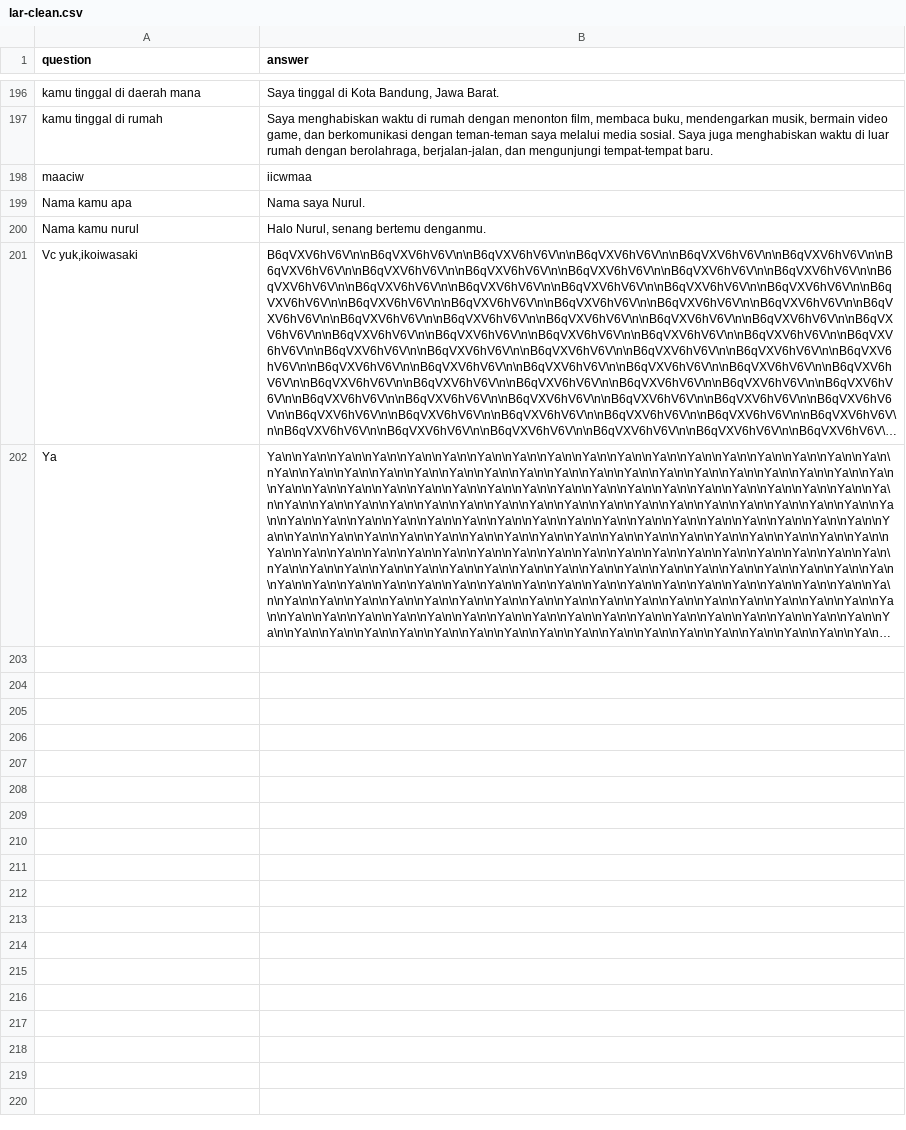
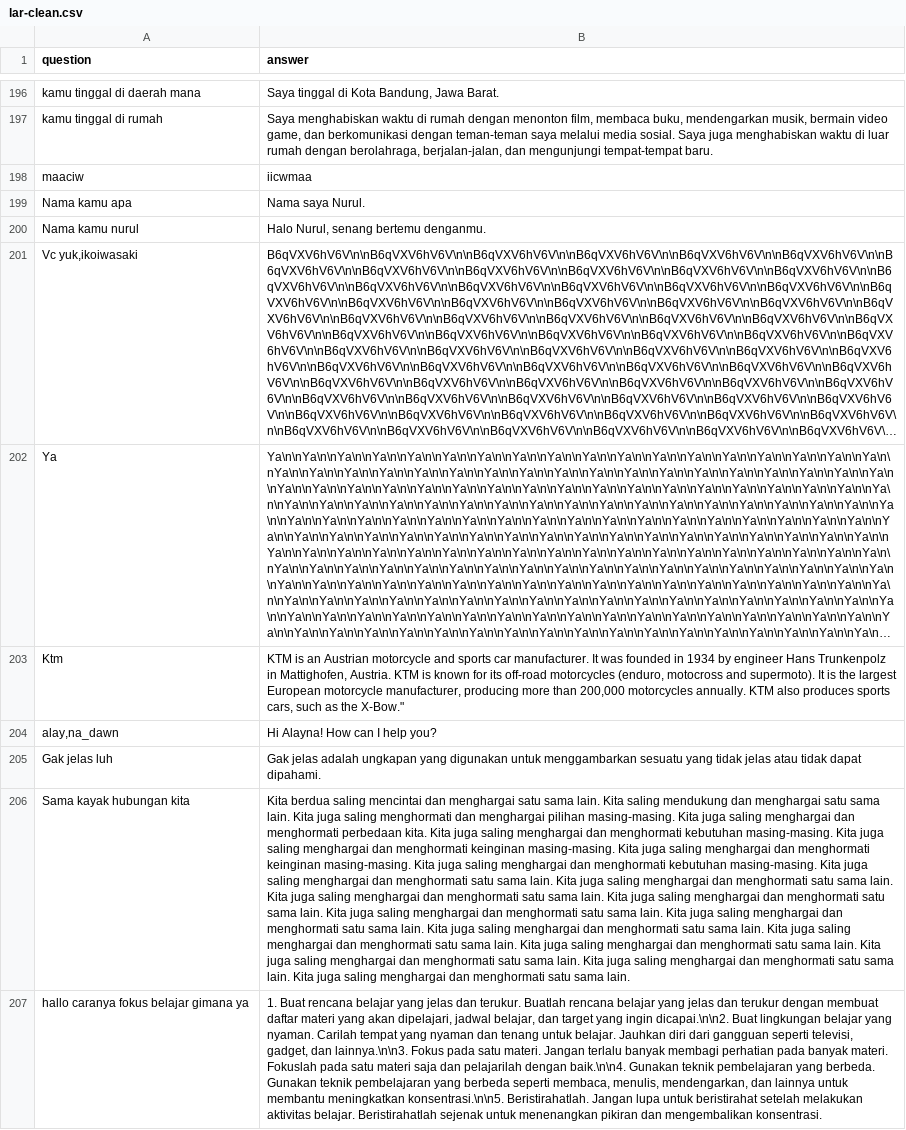
Before and after one commit to anakilang-ai/clean-dan-validasi-data, a CSV file: dataset/gilar-dataset/lar-clean.csv, drawn as a sheet; only a part is shown, gaps mark what is left out; long unchanged cells end in …; the diff covers the shown part only; the diff names each change by its address in the sheet, - before the commit and + after, or states it on an @@ line.

Commit message:
clean

```diff
--- a/dataset/gilar-dataset/lar-clean.csv
+++ b/dataset/gilar-dataset/lar-clean.csv
+row 203: Ktm | KTM is an Austrian motorcycle and sports car manufacturer. It was founded in 1934 by engineer Hans Trunkenpolz in Mattighofen, Austria. KTM is known for its off-road motorcycles (enduro, motocross and supermoto). It is the largest European motorcycle manufacturer, producing more than 200,000 motorcycles annually. KTM also produces sports cars, such as the X-Bow."
+row 204: alay,na_dawn | Hi Alayna! How can I help you?
+row 205: Gak jelas luh | Gak jelas adalah ungkapan yang digunakan untuk menggambarkan sesuatu yang tidak jelas atau tidak dapat dipahami.
+row 206: Sama kayak hubungan kita | Kita berdua saling mencintai dan menghargai satu sama lain. Kita saling mendukung dan menghargai satu sama lain. Kita juga saling menghormati dan menghargai pilihan masing-masing. Kita juga saling menghargai dan menghormati perbedaan kita. Kita juga saling menghargai dan menghormati kebutuhan masing-masing. Kita juga saling menghargai dan menghormati keinginan masing-masing. Kita juga saling menghargai dan menghormati keinginan masing-masing. Kita juga saling menghargai dan menghormati kebutuhan masing-masing. Kita juga saling menghargai dan menghormati satu sama lain. Kita juga saling menghargai dan menghormati satu sama lain. Kita juga saling menghargai dan menghormati satu sama lain. Kita juga saling menghargai dan menghormati satu sama lain. Kita juga saling menghargai dan menghormati satu sama lain. Kita juga saling menghargai dan menghormati satu sama lain. Kita juga saling menghargai dan menghormati satu sama lain. Kita juga saling menghargai dan menghormati satu sama lain. Kita juga saling menghargai dan menghormati satu sama lain. Kita juga saling menghargai dan menghormati satu sama lain. Kita juga saling menghargai dan menghormati satu sama lain. Kita juga saling menghargai dan menghormati satu sama lain.
+row 207: hallo caranya fokus belajar gimana ya | 1. Buat rencana belajar yang jelas dan terukur. Buatlah rencana belajar yang jelas dan terukur dengan membuat daftar materi yang akan dipelajari, jadwal belajar, dan target yang ingin dicapai.\n\n2. Buat lingkungan belajar yang nyaman. Carilah tempat yang nyaman dan tenang untuk belajar. Jauhkan diri dari gangguan seperti televisi, gadget, dan lainnya.\n\n3. Fokus pada satu materi. Jangan terlalu banyak membagi perhatian pada banyak materi. Fokuslah pada satu materi saja dan pelajarilah dengan baik.\n\n4. Gunakan teknik pembelajaran yang berbeda. Gunakan teknik pembelajaran yang berbeda seperti membaca, menulis, mendengarkan, dan lainnya untuk membantu meningkatkan konsentrasi.\n\n5. Beristirahatlah. Jangan lupa untuk beristirahat setelah melakukan aktivitas belajar. Beristirahatlah sejenak untuk menenangkan pikiran dan mengembalikan konsentrasi.
```
Also changed, not shown: 5 added rows elsewhere in this file.
